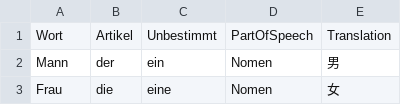
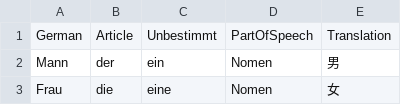
Before and after one commit to jumpsq1227/test, a CSV file: words.csv, drawn as a sheet; only a part is shown.

Commit message:
Update words.csv

```diff
--- a/words.csv
+++ b/words.csv
@@ -1,2 +1,2 @@
-Wort,Artikel,Unbestimmt,PartOfSpeech,Translation
+German,Article,Unbestimmt,PartOfSpeech,Translation
 Mann,der,ein,Nomen,男
```
